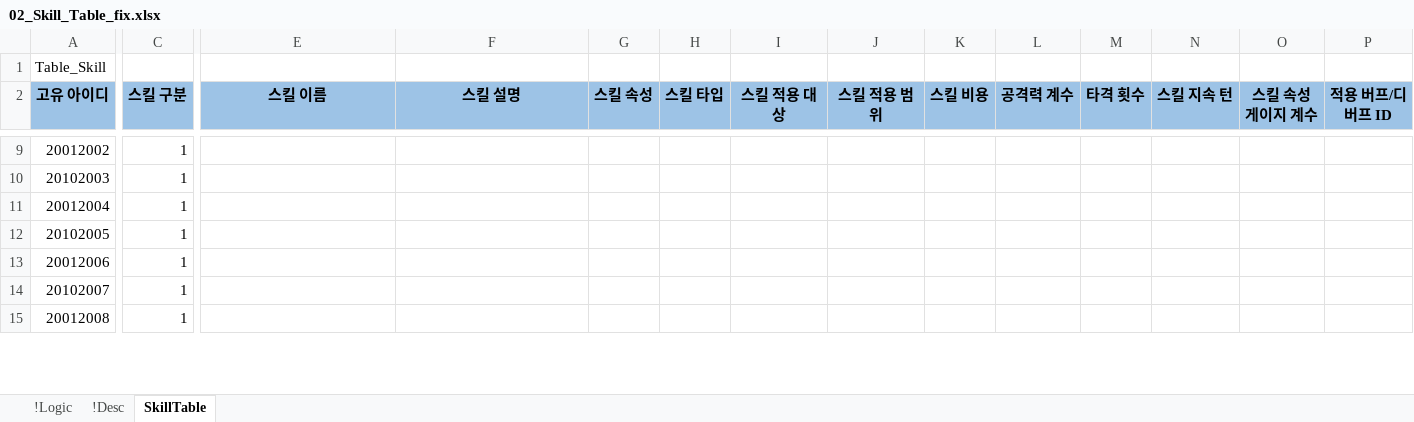
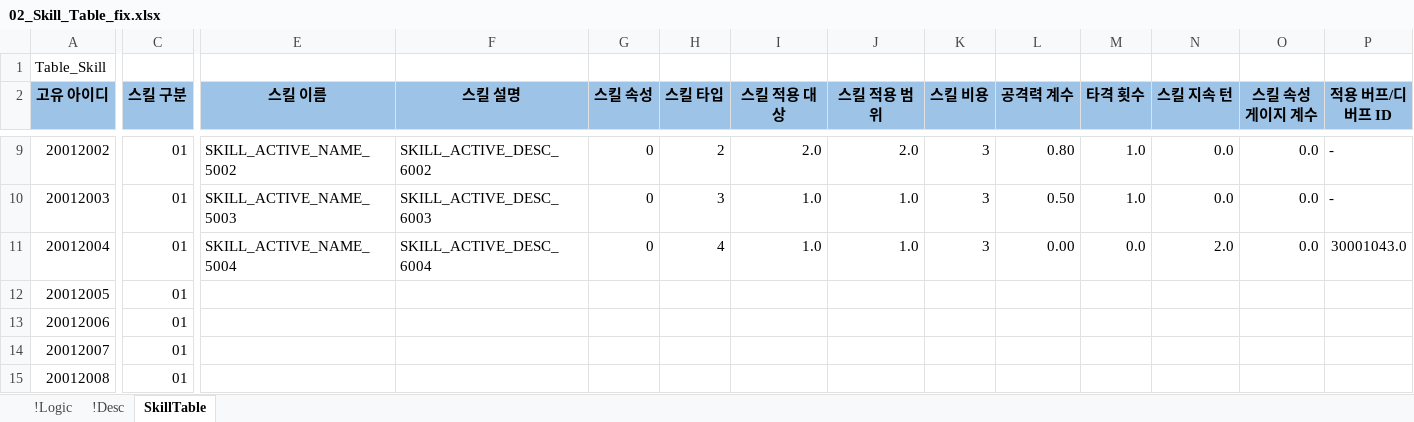
Before and after one commit to YoungJunGit/Astrocat-2DSFProject, an Excel workbook: Assets/Data/DataTable/02_Skill_Table_fix.xlsx, sheet SkillTable, drawn as a sheet; only a part is shown, gaps mark what is left out; values as stored, in another font and other column widths than the file's, no borders; removed rows and columns are numbered as before the commit, all else as after; rows hold the shown columns only; the diff covers the shown part only; the diff names each change by its address in the sheet, - before the commit and + after, or states it on an @@ line.

```diff
--- a/Assets/Data/DataTable/02_Skill_Table_fix.xlsx (sheet SkillTable)
+++ b/Assets/Data/DataTable/02_Skill_Table_fix.xlsx (sheet SkillTable)
-C9 (스킬 구분): 1
+C9 (스킬 구분): 01
-E9 (스킬 이름): (empty)
+E9 (스킬 이름): SKILL_ACTIVE_NAME_5002
-F9 (스킬 설명): (empty)
+F9 (스킬 설명): SKILL_ACTIVE_DESC_6002
-G9 (스킬 속성): (empty)
+G9 (스킬 속성): 0
-H9 (스킬 타입): (empty)
+H9 (스킬 타입): 2
-I9 (스킬 적용 대상): (empty)
+I9 (스킬 적용 대상): 2.0
-J9 (스킬 적용 범위): (empty)
+J9 (스킬 적용 범위): 2.0
-K9 (스킬 비용): (empty)
+K9 (스킬 비용): 3
-L9 (공격력 계수): (empty)
+L9 (공격력 계수): 0.80
-M9 (타격 횟수): (empty)
+M9 (타격 횟수): 1.0
-N9 (스킬 지속 턴): (empty)
+N9 (스킬 지속 턴): 0.0
-O9 (스킬 속성 게이지 계수): (empty)
+O9 (스킬 속성 게이지 계수): 0.0
-P9 (적용 버프/디버프 ID): (empty)
+P9 (적용 버프/디버프 ID): -
-row 10: 20102003 | 1
+row 10: 20012003 | 01 | SKILL_ACTIVE_NAME_5003 | SKILL_ACTIVE_DESC_6003 | 0 | 3 | 1.0 | 1.0 | 3 | 0.50 | 1.0 | 0.0 | 0.0 | -
-C11:C15 (스킬 구분): 1
+C11:C15 (스킬 구분): 01
-E11 (스킬 이름): (empty)
+E11 (스킬 이름): SKILL_ACTIVE_NAME_5004
-F11 (스킬 설명): (empty)
+F11 (스킬 설명): SKILL_ACTIVE_DESC_6004
-G11 (스킬 속성): (empty)
+G11 (스킬 속성): 0
-H11 (스킬 타입): (empty)
+H11 (스킬 타입): 4
-I11 (스킬 적용 대상): (empty)
+I11 (스킬 적용 대상): 1.0
-J11 (스킬 적용 범위): (empty)
+J11 (스킬 적용 범위): 1.0
-K11 (스킬 비용): (empty)
+K11 (스킬 비용): 3
-L11 (공격력 계수): (empty)
+L11 (공격력 계수): 0.00
-M11 (타격 횟수): (empty)
+M11 (타격 횟수): 0.0
-N11 (스킬 지속 턴): (empty)
+N11 (스킬 지속 턴): 2.0
-O11 (스킬 속성 게이지 계수): (empty)
+O11 (스킬 속성 게이지 계수): 0.0
-P11 (적용 버프/디버프 ID): (empty)
+P11 (적용 버프/디버프 ID): 30001043.0
-A12 (고유 아이디): 20102005
+A12 (고유 아이디): 20012005
-A14 (고유 아이디): 20102007
+A14 (고유 아이디): 20012007
```
Also changed, not shown: 1 added row, 1 removed row and 57 edited cells elsewhere in this sheet, formulas that keep their value, Assets/Data/DataTable/01_Character_Table_fix.xlsx, Assets/Data/DataTable/99_String_Table.xlsx.
